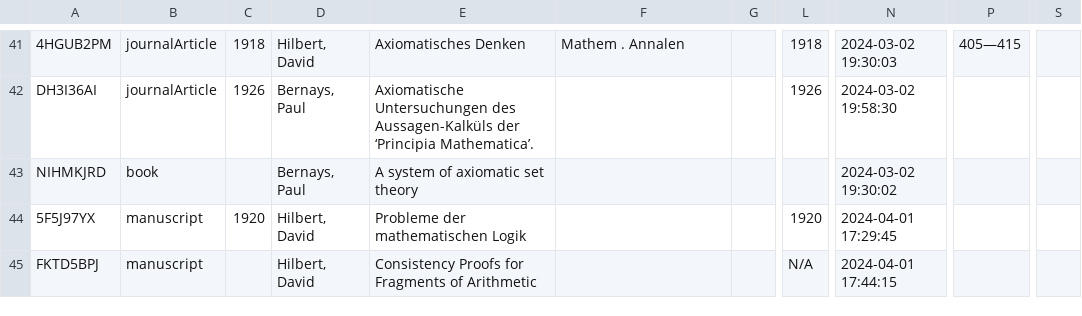
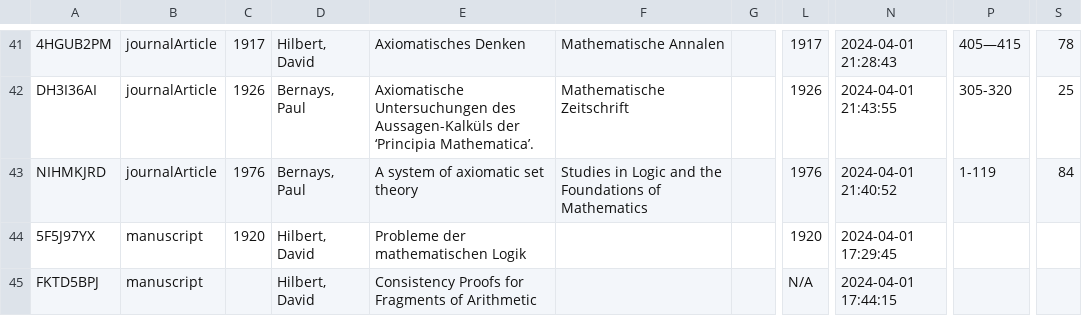
Before and after one commit to fangjingx/DDHI, a CSV file: Corpus.csv, drawn as a sheet; only a part is shown, gaps mark what is left out; the diff covers the shown part only; the diff names each change by its address in the sheet, - before the commit and + after, or states it on an @@ line.

```diff
--- a/Corpus.csv
+++ b/Corpus.csv
-C41: 1918
+C41: 1917
-F41: Mathem . Annalen
+F41: Mathematische Annalen
-L41: 1918
+L41: 1917
-N41: 2024-03-02 19:30:03
+N41: 2024-04-01 21:28:43
-S41: (empty)
+S41: 78
-F42: (empty)
+F42: Mathematische Zeitschrift
-N42: 2024-03-02 19:58:30
+N42: 2024-04-01 21:43:55
-P42: (empty)
+P42: 305-320
-S42: (empty)
+S42: 25
-B43: book
+B43: journalArticle
-C43: (empty)
+C43: 1976
-F43: (empty)
+F43: Studies in Logic and the Foundations of Mathematics
-L43: (empty)
+L43: 1976
-N43: 2024-03-02 19:30:02
+N43: 2024-04-01 21:40:52
-P43: (empty)
+P43: 1-119
-S43: (empty)
+S43: 84
```
Also changed, not shown: 94 edited cells elsewhere in this file.
